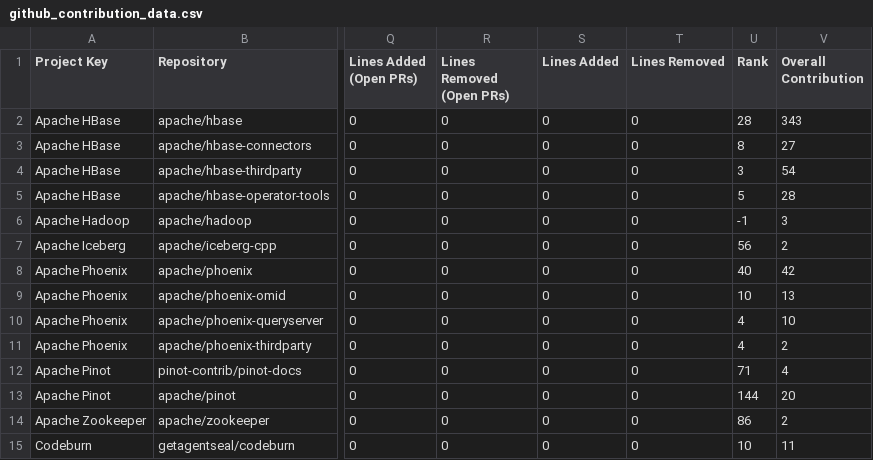
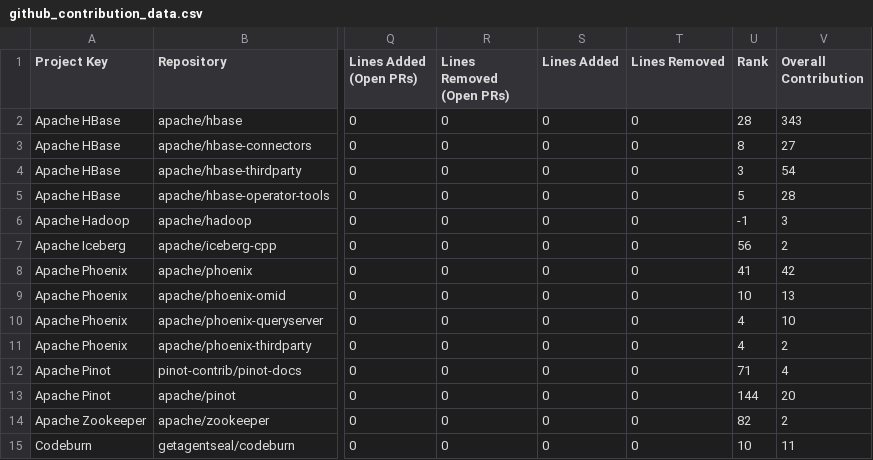
Before and after one commit to NihalJain/opensource-contributions-tracker, a CSV file: output/github_contribution_data.csv, drawn as a sheet; only a part is shown, gaps mark what is left out; the diff names each change by its address in the sheet, - before the commit and + after, or states it on an @@ line.

```diff
--- a/output/github_contribution_data.csv
+++ b/output/github_contribution_data.csv
-U8 (Rank): 40
+U8 (Rank): 41
-U14 (Rank): 86
+U14 (Rank): 82
```
Also changed, not shown: 1 other file.
